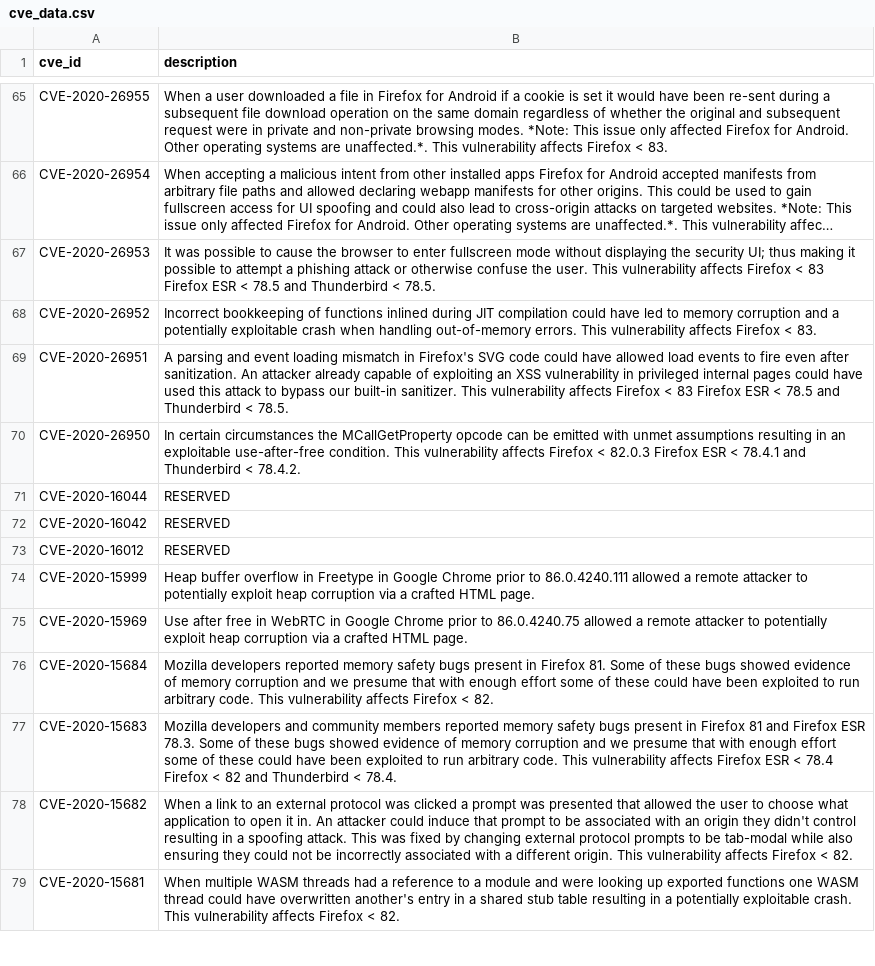
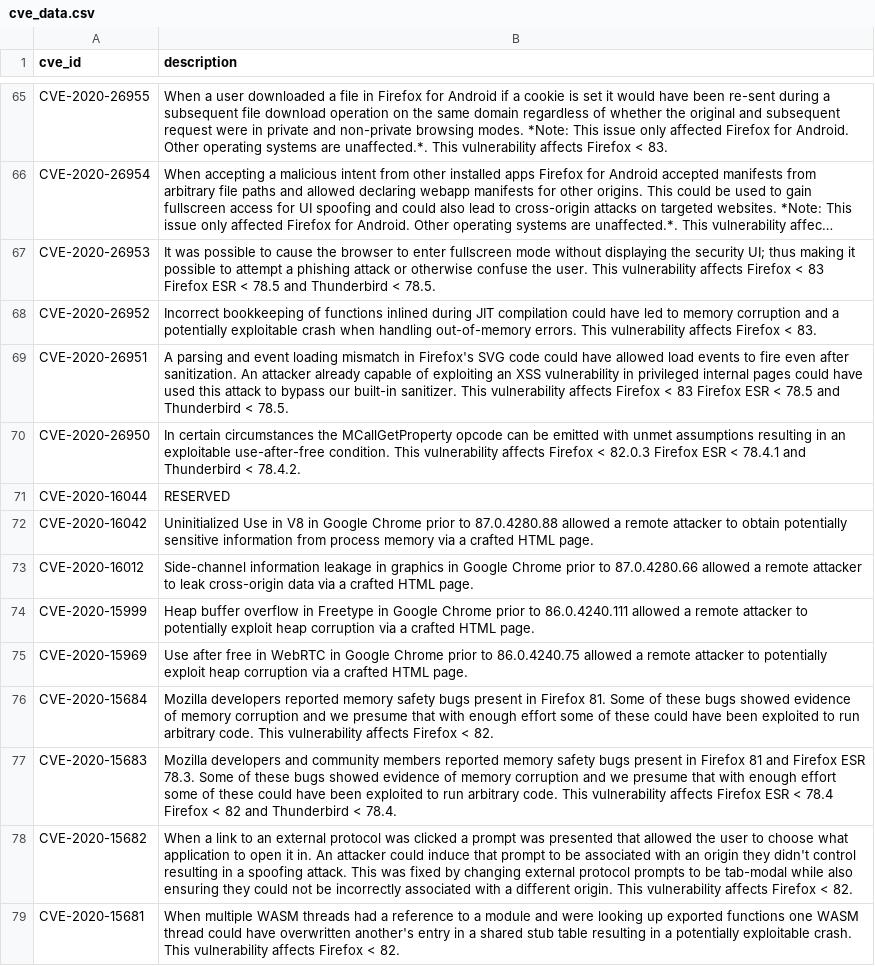
Before and after one commit to krn65/mpvd, a CSV file: cve_data/cve_data.csv, drawn as a sheet; only a part is shown, gaps mark what is left out; long unchanged cells end in ….

```diff
--- a/cve_data/cve_data.csv
+++ b/cve_data/cve_data.csv
@@ -71,4 +71,4 @@ CVE-2020-26950,In certain circumstances the MCallGetProperty opcode can be emitt
 CVE-2020-16044,RESERVED
-CVE-2020-16042,RESERVED
-CVE-2020-16012,RESERVED
+CVE-2020-16042,Uninitialized Use in V8 in Google Chrome prior to 87.0.4280.88 allowed a remote attacker to obtain potentially sensitive information from process memory via a crafted HTML page.
+CVE-2020-16012,Side-channel information leakage in graphics in Google Chrome prior to 87.0.4280.66 allowed a remote attacker to leak cross-origin data via a crafted HTML page.
 CVE-2020-15999,Heap buffer overflow in Freetype in Google Chrome prior to 86.0.4240.111 allowed a remote attacker to potentially exploit heap corruption via a crafted HTML page.
```
Also changed, not shown: product_data/thunderbird.csv, 2 other files.
